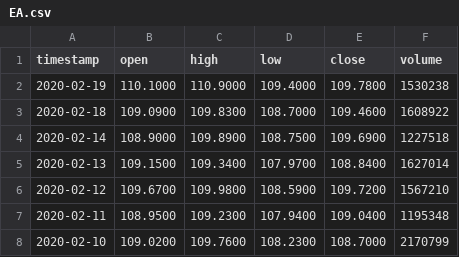
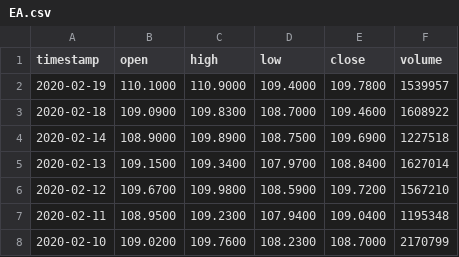
Before and after one commit to cnj14/robo_advisor, a CSV file: data/EA.csv, drawn as a sheet; only a part is shown.

```diff
--- a/data/EA.csv
+++ b/data/EA.csv
@@ -1,3 +1,3 @@
 timestamp,open,high,low,close,volume
-2020-02-19,110.1000,110.9000,109.4000,109.7800,1530238
+2020-02-19,110.1000,110.9000,109.4000,109.7800,1539957
 2020-02-18,109.0900,109.8300,108.7000,109.4600,1608922
```
Also changed, not shown: data/AAPL.csv, data/GOOG.csv, 3 other files.
